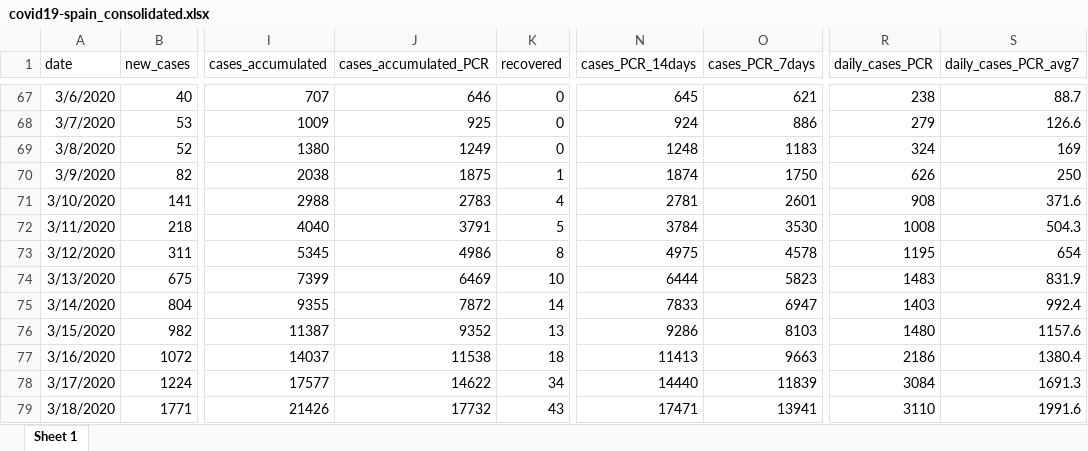
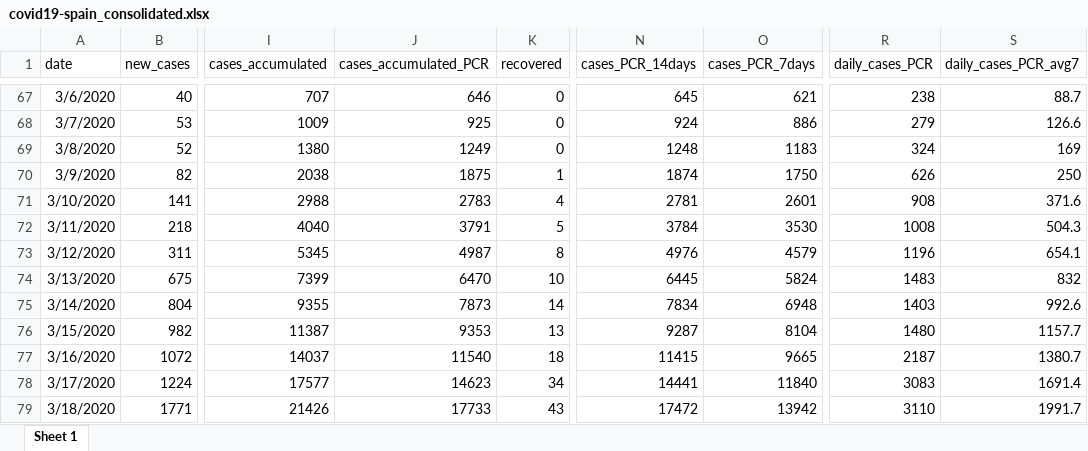
Before and after one commit to montera34/escovid19data, an Excel workbook: data/output/covid19-spain_consolidated.xlsx, sheet Sheet 1, drawn as a sheet; only a part is shown, gaps mark what is left out; values as stored, in another font and other column widths than the file's, no borders; the diff covers the shown part only; the diff names each change by its address in the sheet, - before the commit and + after, or states it on an @@ line.

```diff
--- a/data/output/covid19-spain_consolidated.xlsx (sheet Sheet 1)
+++ b/data/output/covid19-spain_consolidated.xlsx (sheet Sheet 1)
-J73 (cases_accumulated_PCR): 4986
+J73 (cases_accumulated_PCR): 4987
-N73 (cases_PCR_14days): 4975
+N73 (cases_PCR_14days): 4976
-O73 (cases_PCR_7days): 4578
+O73 (cases_PCR_7days): 4579
-R73 (daily_cases_PCR): 1195
+R73 (daily_cases_PCR): 1196
-S73 (daily_cases_PCR_avg7): 654
+S73 (daily_cases_PCR_avg7): 654.1
-J74 (cases_accumulated_PCR): 6469
+J74 (cases_accumulated_PCR): 6470
-N74 (cases_PCR_14days): 6444
+N74 (cases_PCR_14days): 6445
-O74 (cases_PCR_7days): 5823
+O74 (cases_PCR_7days): 5824
-S74 (daily_cases_PCR_avg7): 831.9
+S74 (daily_cases_PCR_avg7): 832
-J75 (cases_accumulated_PCR): 7872
+J75 (cases_accumulated_PCR): 7873
-N75 (cases_PCR_14days): 7833
+N75 (cases_PCR_14days): 7834
-O75 (cases_PCR_7days): 6947
+O75 (cases_PCR_7days): 6948
-S75 (daily_cases_PCR_avg7): 992.4
+S75 (daily_cases_PCR_avg7): 992.6
-J76 (cases_accumulated_PCR): 9352
+J76 (cases_accumulated_PCR): 9353
-N76 (cases_PCR_14days): 9286
+N76 (cases_PCR_14days): 9287
-O76 (cases_PCR_7days): 8103
+O76 (cases_PCR_7days): 8104
-S76 (daily_cases_PCR_avg7): 1157.6
+S76 (daily_cases_PCR_avg7): 1157.7
-J77 (cases_accumulated_PCR): 11538
+J77 (cases_accumulated_PCR): 11540
-N77 (cases_PCR_14days): 11413
+N77 (cases_PCR_14days): 11415
-O77 (cases_PCR_7days): 9663
+O77 (cases_PCR_7days): 9665
-R77 (daily_cases_PCR): 2186
+R77 (daily_cases_PCR): 2187
-S77 (daily_cases_PCR_avg7): 1380.4
+S77 (daily_cases_PCR_avg7): 1380.7
-J78 (cases_accumulated_PCR): 14622
+J78 (cases_accumulated_PCR): 14623
-N78 (cases_PCR_14days): 14440
+N78 (cases_PCR_14days): 14441
-O78 (cases_PCR_7days): 11839
+O78 (cases_PCR_7days): 11840
-R78 (daily_cases_PCR): 3084
+R78 (daily_cases_PCR): 3083
-S78 (daily_cases_PCR_avg7): 1691.3
+S78 (daily_cases_PCR_avg7): 1691.4
-J79 (cases_accumulated_PCR): 17732
+J79 (cases_accumulated_PCR): 17733
-N79 (cases_PCR_14days): 17471
+N79 (cases_PCR_14days): 17472
-O79 (cases_PCR_7days): 13941
+O79 (cases_PCR_7days): 13942
-S79 (daily_cases_PCR_avg7): 1991.6
+S79 (daily_cases_PCR_avg7): 1991.7
```
Also changed, not shown: 1 added row and 1887 edited cells elsewhere in this sheet, data/output/covid19-ccaa-spain_consolidated.xlsx, 7 other files.
